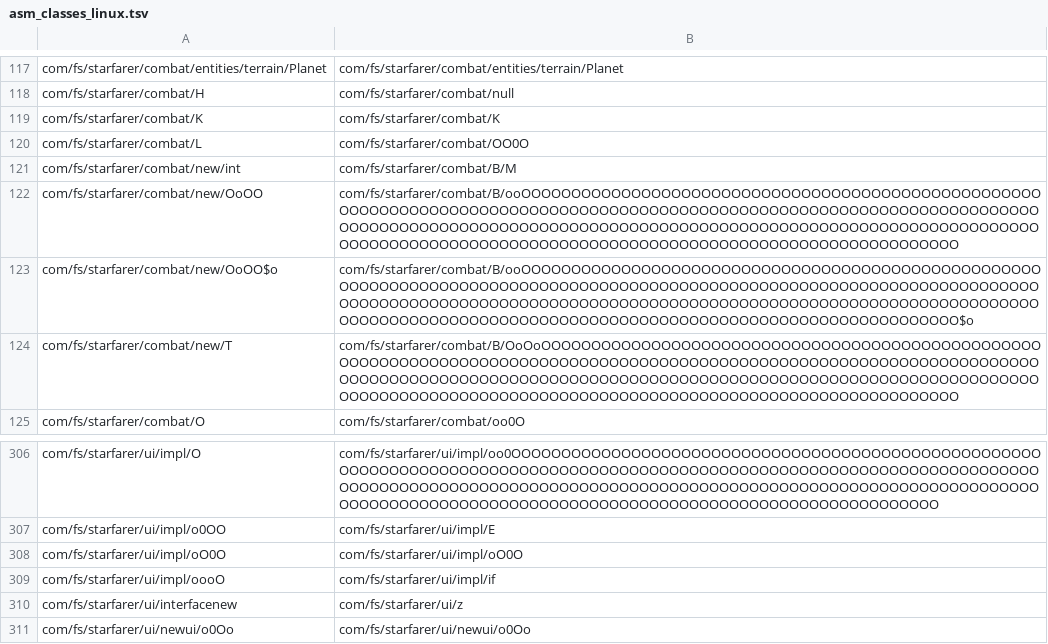
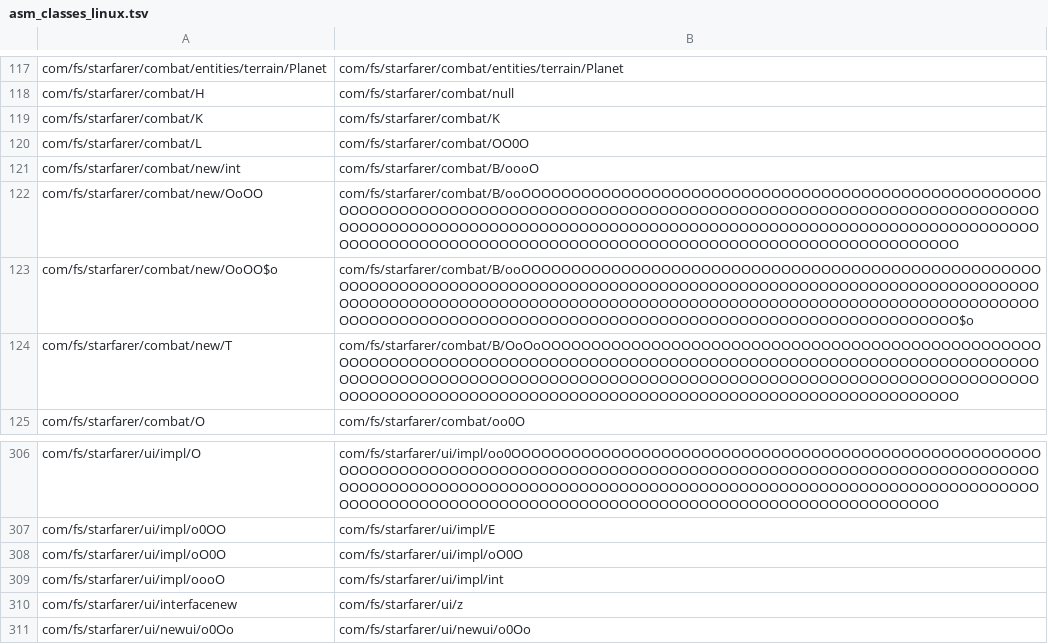
Before and after one commit to jontyab/starsector-render, a TSV file: assembly/mappings/asm_classes_linux.tsv, drawn as a sheet; only a part is shown, gaps mark what is left out; the diff names each change by its address in the sheet, - before the commit and + after, or states it on an @@ line.

Commit message:
fix: Linux class mappings exposed by Java 28 verification

```diff
--- a/assembly/mappings/asm_classes_linux.tsv
+++ b/assembly/mappings/asm_classes_linux.tsv
-B121: com/fs/starfarer/combat/B/M
+B121: com/fs/starfarer/combat/B/oooO
-B309: com/fs/starfarer/ui/impl/if
+B309: com/fs/starfarer/ui/impl/int
```
Also changed, not shown: 1 other file.
